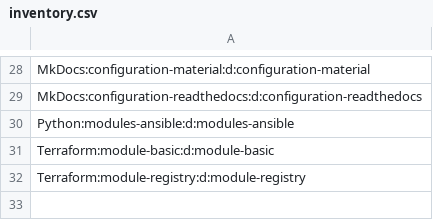
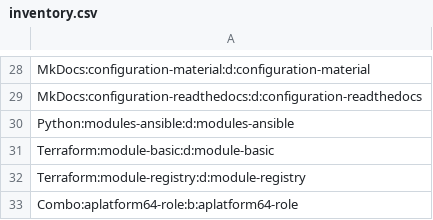
Before and after one commit to automation64/codeskel64, a CSV file: src/catalog/inventory.csv, drawn as a sheet; only a part is shown, gaps mark what is left out; the diff names each change by its address in the sheet, - before the commit and + after, or states it on an @@ line.

Commit message:
feat: add catalog

```diff
--- a/src/catalog/inventory.csv
+++ b/src/catalog/inventory.csv
+row 33: Combo:aplatform64-role:b:aplatform64-role
```
Also changed, not shown: 1 other file.
